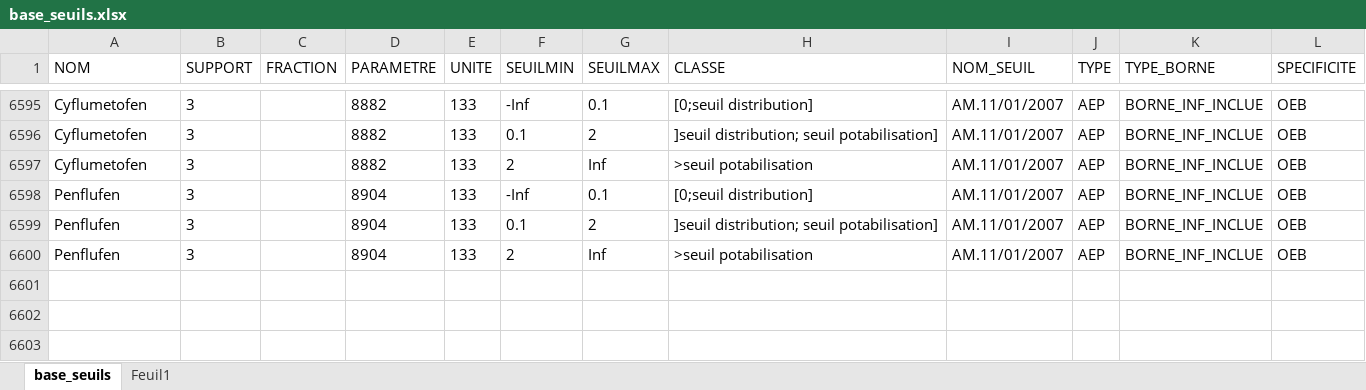
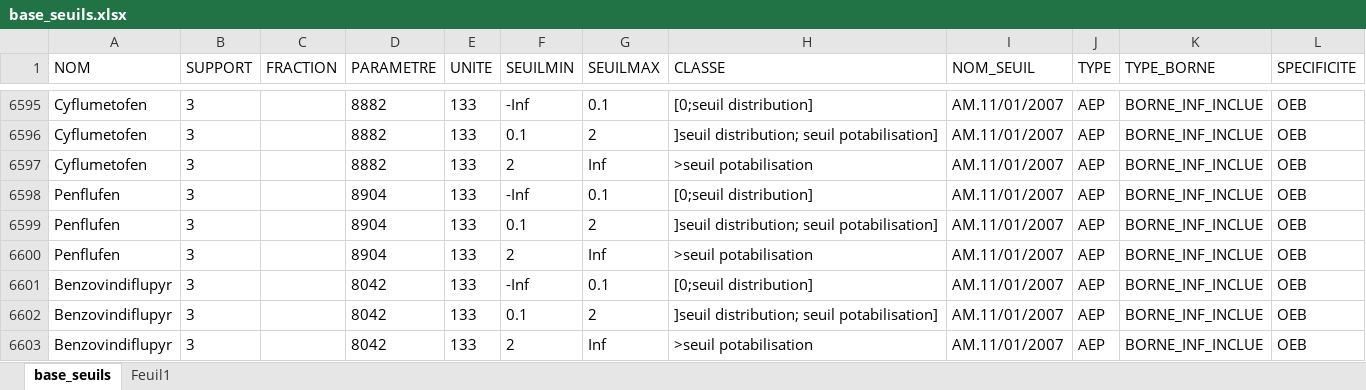
Before and after one commit to AnthonyDEBUR/tools4DCE, an Excel workbook: tables_ref/base_seuils.xlsx, sheet base_seuils, drawn as a sheet; only a part is shown, gaps mark what is left out; values as stored, in another font and other column widths than the file's, no borders; the diff names each change by its address in the sheet, - before the commit and + after, or states it on an @@ line.

```diff
--- a/tables_ref/base_seuils.xlsx (sheet base_seuils)
+++ b/tables_ref/base_seuils.xlsx (sheet base_seuils)
+row 6601: Benzovindiflupyr | 3 |  | 8042 | 133 | -Inf | 0.1 | [0;seuil distribution] | AM.11/01/2007 | AEP | BORNE_INF_INCLUE | OEB
+row 6602: Benzovindiflupyr | 3 |  | 8042 | 133 | 0.1 | 2 | ]seuil distribution; seuil potabilisation] | AM.11/01/2007 | AEP | BORNE_INF_INCLUE | OEB
+row 6603: Benzovindiflupyr | 3 |  | 8042 | 133 | 2 | Inf | >seuil potabilisation | AM.11/01/2007 | AEP | BORNE_INF_INCLUE | OEB
```
Also changed, not shown: 1 other file.
